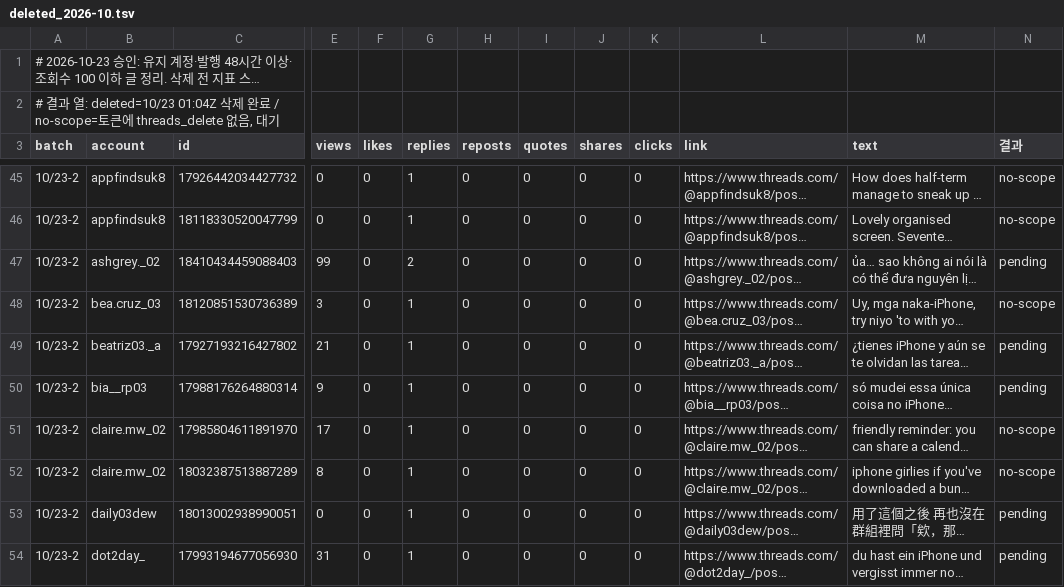
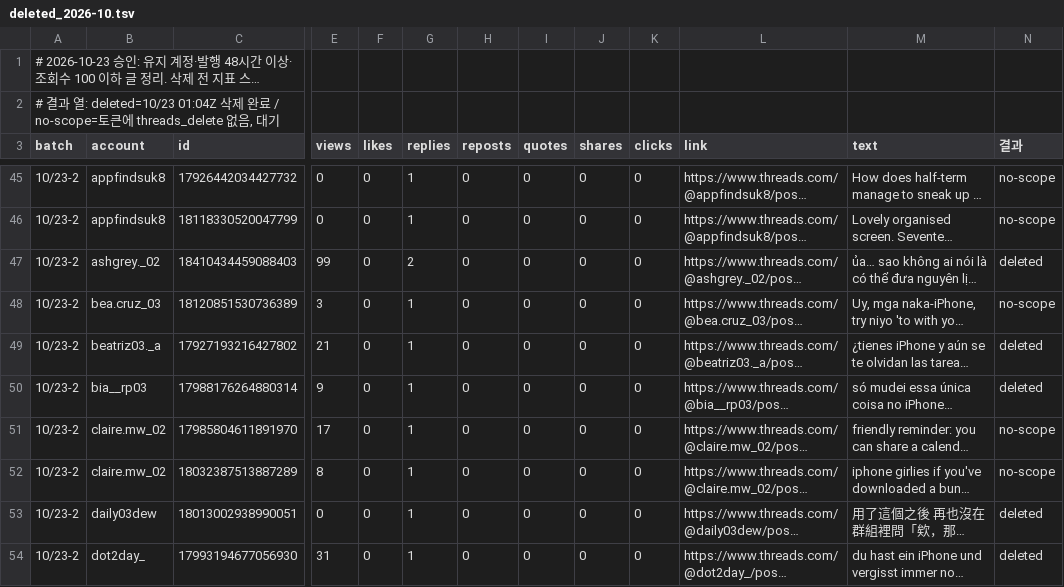
Before and after one commit to ungchun/thread-images, a TSV file: research/deleted_2026-10.tsv, drawn as a sheet; only a part is shown, gaps mark what is left out; long unchanged cells end in …; the diff covers the shown part only; the diff names each change by its address in the sheet, - before the commit and + after, or states it on an @@ line.

```diff
--- a/research/deleted_2026-10.tsv
+++ b/research/deleted_2026-10.tsv
-N47 (결과): pending
+N47 (결과): deleted
-N49:N50 (결과): pending
+N49:N50 (결과): deleted
-N53:N54 (결과): pending
+N53:N54 (결과): deleted
```
Also changed, not shown: 12 edited cells elsewhere in this file.
